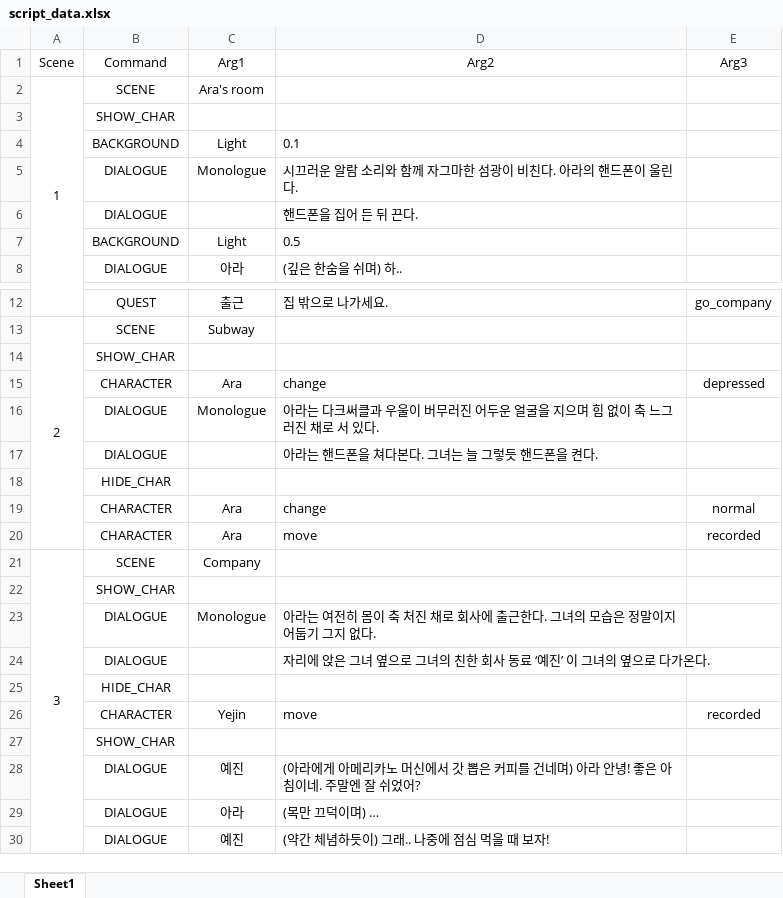
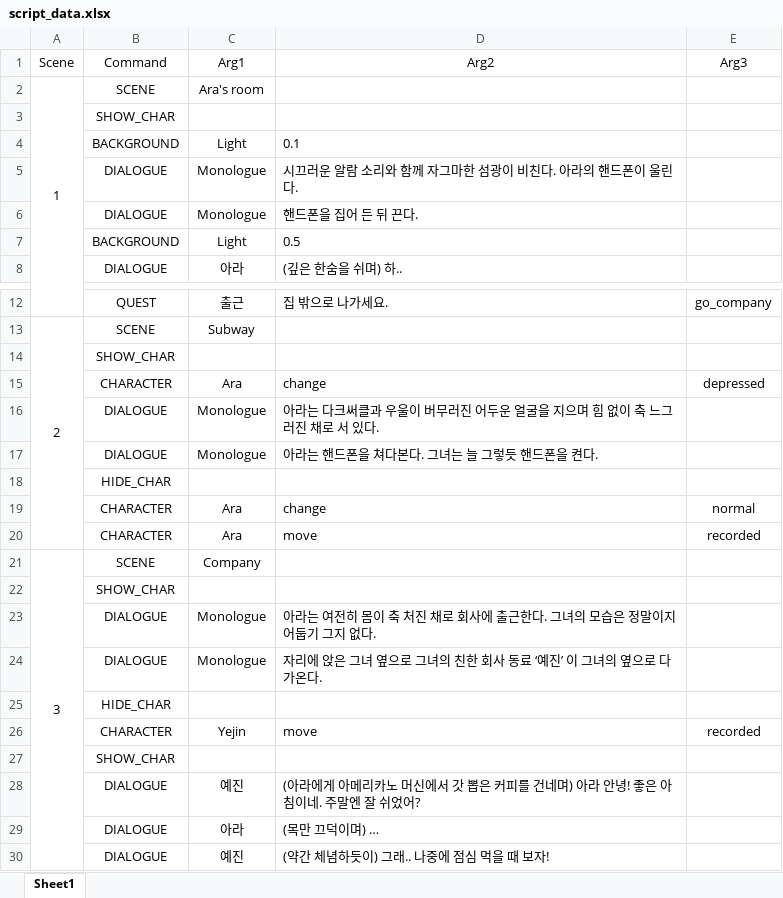
Before and after one commit to knou-game/Ara, an Excel workbook: Assets/script_data.xlsx, sheet Sheet1, drawn as a sheet; only a part is shown, gaps mark what is left out; values as stored, in another font and other column widths than the file's, no borders; the diff names each change by its address in the sheet, - before the commit and + after, or states it on an @@ line.

Commit message:
Update :: Add script parsing and showing scenario window

```diff
--- a/Assets/script_data.xlsx (sheet Sheet1)
+++ b/Assets/script_data.xlsx (sheet Sheet1)
-C6 (Arg1): (empty)
+C6 (Arg1): Monologue
-C17 (Arg1): (empty)
+C17 (Arg1): Monologue
-C24 (Arg1): (empty)
+C24 (Arg1): Monologue
```
Also changed, not shown: 3 other files.
